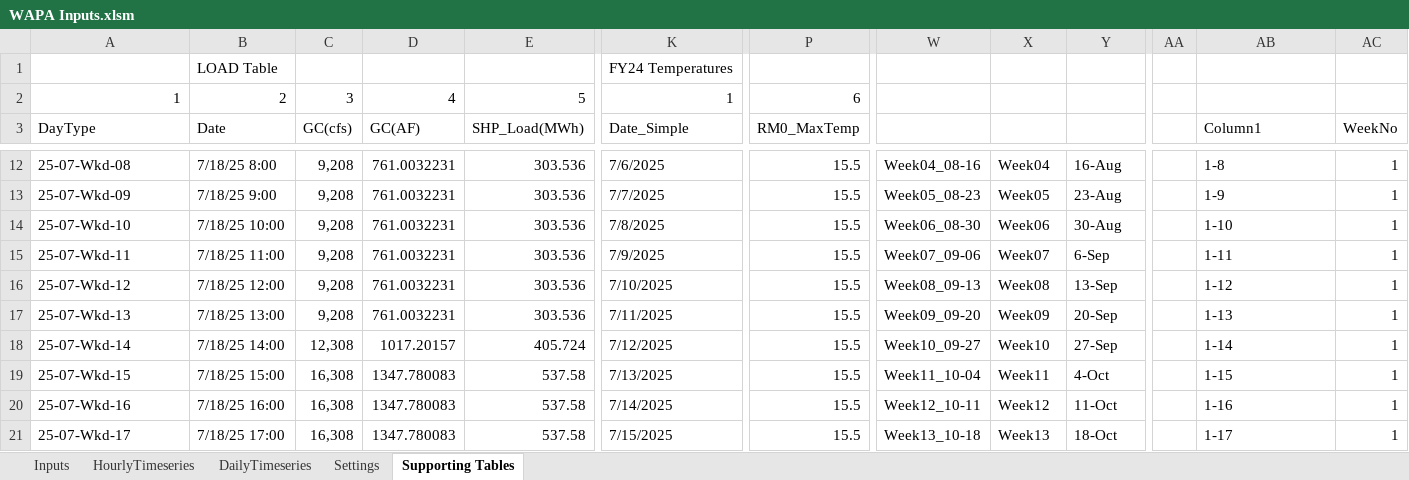
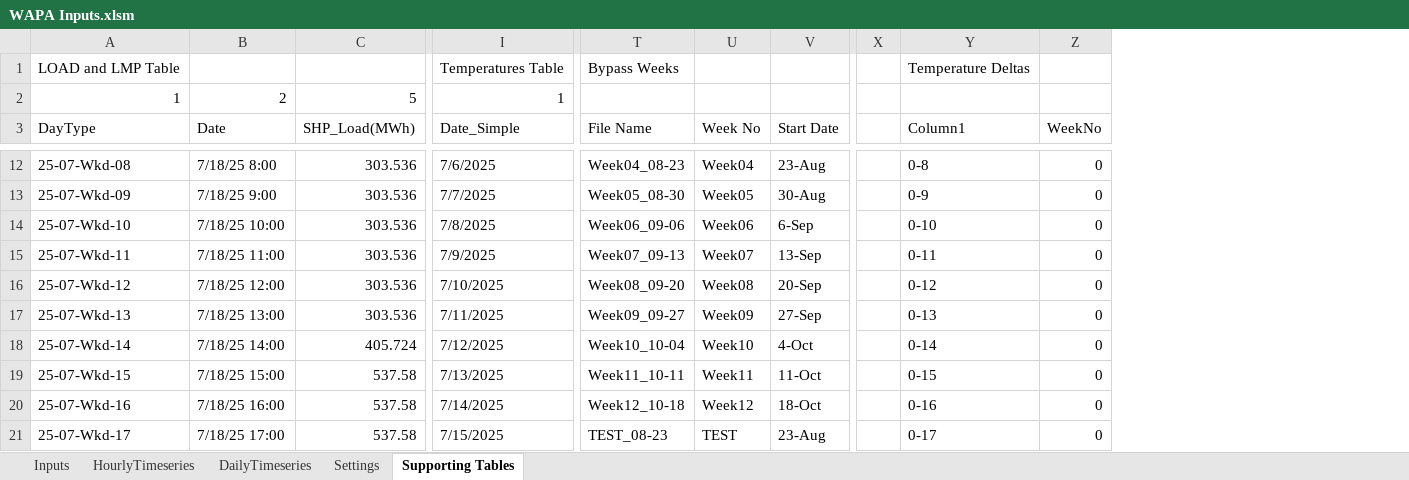
Before and after one commit to energy-modelling-hub/TempRegPy, an Excel workbook: WAPA Inputs.xlsm, sheet Supporting Tables, drawn as a sheet; only a part is shown, gaps mark what is left out; values as stored, in another font and other column widths than the file's, no cell formats; charts and pictures and table styles not drawn; removed rows and columns are numbered as before the commit, all else as after; rows hold the shown columns only; the diff covers the shown part only; the diff names each change by its address in the sheet, - before the commit and + after, or states it on an @@ line.

```diff
--- a/WAPA Inputs.xlsm (sheet Supporting Tables)
+++ b/WAPA Inputs.xlsm (sheet Supporting Tables)
-column C (GC(cfs)), row 2: 3; rows 12-21: 9,208 | 9,208 | 9,208 | 9,208 | 9,208 | 9,208 | 12,308 | 16,308 | 16,308 | 16,308
-column D (GC(AF)), row 2: 4; rows 12-21: 761.0032231 | 761.0032231 | 761.0032231 | 761.0032231 | 761.0032231 | 761.0032231 | 1017.20157 | 1347.780083 | 1347.780083 | 1347.780083
-column P (RM0_MaxTemp), row 2: 6; rows 12-21: all 15.5
-column AA, empty
+column X, empty
-row 1:  | LOAD Table |  |  |  | FY24 Temperatures
+row 1: LOAD and LMP Table |  |  | Temperatures Table | Bypass Weeks |  |  |  | Temperature Deltas
-T3: (empty)
+T3: File Name
-U3: (empty)
+U3: Week No
-V3: (empty)
+V3: Start Date
-T12 (File Name): Week04_08-16
+T12 (File Name): Week04_08-23
-V12 (Start Date): 16-Aug
+V12 (Start Date): 23-Aug
-Y12 (Column1): 1-8
+Y12 (Column1): 0-8
-Z12:Z21 (WeekNo): 1
+Z12:Z21 (WeekNo): 0
-T13 (File Name): Week05_08-23
+T13 (File Name): Week05_08-30
-V13 (Start Date): 23-Aug
+V13 (Start Date): 30-Aug
-Y13 (Column1): 1-9
+Y13 (Column1): 0-9
-T14 (File Name): Week06_08-30
+T14 (File Name): Week06_09-06
-V14 (Start Date): 30-Aug
+V14 (Start Date): 6-Sep
-Y14 (Column1): 1-10
+Y14 (Column1): 0-10
-T15 (File Name): Week07_09-06
+T15 (File Name): Week07_09-13
-V15 (Start Date): 6-Sep
+V15 (Start Date): 13-Sep
-Y15 (Column1): 1-11
+Y15 (Column1): 0-11
-T16 (File Name): Week08_09-13
+T16 (File Name): Week08_09-20
-V16 (Start Date): 13-Sep
+V16 (Start Date): 20-Sep
-Y16 (Column1): 1-12
+Y16 (Column1): 0-12
-T17 (File Name): Week09_09-20
+T17 (File Name): Week09_09-27
-V17 (Start Date): 20-Sep
+V17 (Start Date): 27-Sep
-Y17 (Column1): 1-13
+Y17 (Column1): 0-13
-T18 (File Name): Week10_09-27
+T18 (File Name): Week10_10-04
-V18 (Start Date): 27-Sep
+V18 (Start Date): 4-Oct
-Y18 (Column1): 1-14
+Y18 (Column1): 0-14
-T19 (File Name): Week11_10-04
+T19 (File Name): Week11_10-11
-V19 (Start Date): 4-Oct
+V19 (Start Date): 11-Oct
-Y19 (Column1): 1-15
+Y19 (Column1): 0-15
-T20 (File Name): Week12_10-11
+T20 (File Name): Week12_10-18
-V20 (Start Date): 11-Oct
+V20 (Start Date): 18-Oct
-Y20 (Column1): 1-16
+Y20 (Column1): 0-16
-T21 (File Name): Week13_10-18
+T21 (File Name): TEST_08-23
-U21 (Week No): Week13
+U21 (Week No): TEST
-V21 (Start Date): 18-Oct
+V21 (Start Date): 23-Aug
-Y21 (Column1): 1-17
+Y21 (Column1): 0-17
```
Also changed, not shown: 1423 edited cells elsewhere in this sheet, sheet HourlyTimeseries, sheet Inputs, sheet DailyTimeseries, cell formats, formulas that keep their value, charts or pictures, 4 other files.
